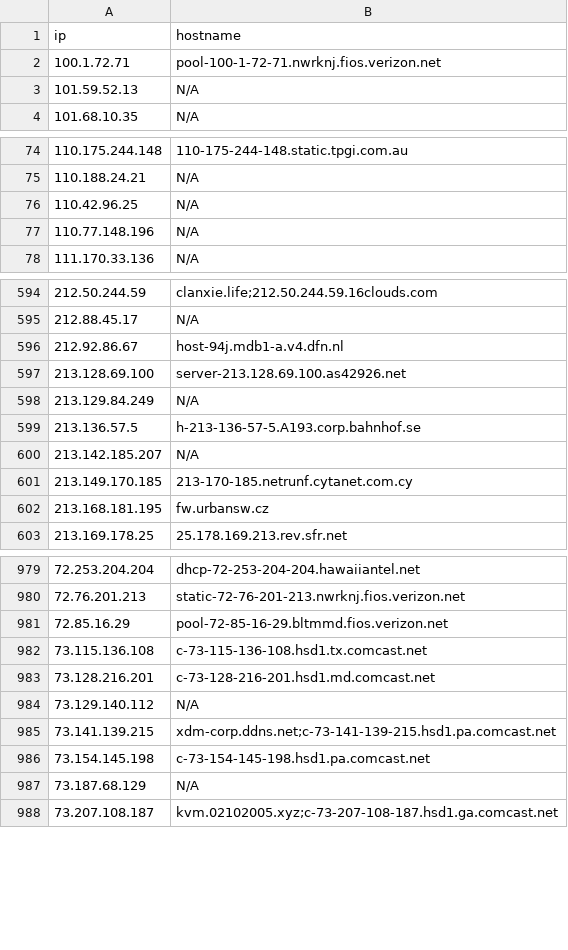
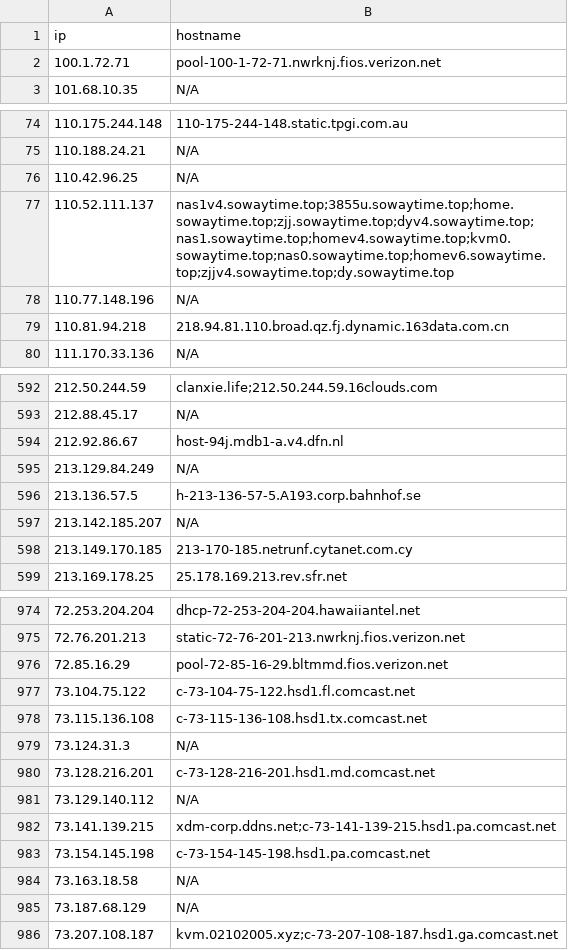
Before and after one commit to u5506878717-glitch/IP-KVM-IPs, a CSV file: kvm_iocs.csv, drawn as a sheet; only a part is shown, gaps mark what is left out; the diff covers the shown part only.

```diff
--- a/kvm_iocs.csv
+++ b/kvm_iocs.csv
@@ -2,3 +2,2 @@ ip,hostname
 100.1.72.71,pool-100-1-72-71.nwrknj.fios.verizon.net
-101.59.52.13,N/A
 101.68.10.35,N/A
@@ -76,3 +76,5 @@ ip,hostname
 110.42.96.25,N/A
+110.52.111.137,nas1v4.sowaytime.top;3855u.sowaytime.top;home.sowaytime.top;zjj.sowaytime.top;dyv4.sowaytime.top;nas1.sowaytime.top;homev4.sowaytime.top;kvm0.sowaytime.top;nas0.sowaytime.top;homev6.sowaytime.top;zjjv4.sowaytime.top;dy.sowaytime.top
 110.77.148.196,N/A
+110.81.94.218,218.94.81.110.broad.qz.fj.dynamic.163data.com.cn
 111.170.33.136,N/A
@@ -596,3 +594,2 @@ ip,hostname
 212.92.86.67,host-94j.mdb1-a.v4.dfn.nl
-213.128.69.100,server-213.128.69.100.as42926.net
 213.129.84.249,N/A
@@ -601,3 +598,2 @@ ip,hostname
 213.149.170.185,213-170-185.netrunf.cytanet.com.cy
-213.168.181.195,fw.urbansw.cz
 213.169.178.25,25.178.169.213.rev.sfr.net
@@ -981,3 +976,5 @@ ip,hostname
 72.85.16.29,pool-72-85-16-29.bltmmd.fios.verizon.net
+73.104.75.122,c-73-104-75-122.hsd1.fl.comcast.net
 73.115.136.108,c-73-115-136-108.hsd1.tx.comcast.net
+73.124.31.3,N/A
 73.128.216.201,c-73-128-216-201.hsd1.md.comcast.net
@@ -986,2 +983,3 @@ ip,hostname
 73.154.145.198,c-73-154-145-198.hsd1.pa.comcast.net
+73.163.18.58,N/A
 73.187.68.129,N/A
```
Also changed, not shown: 13 added rows, 12 removed rows and 1 edited cell elsewhere in this file.
